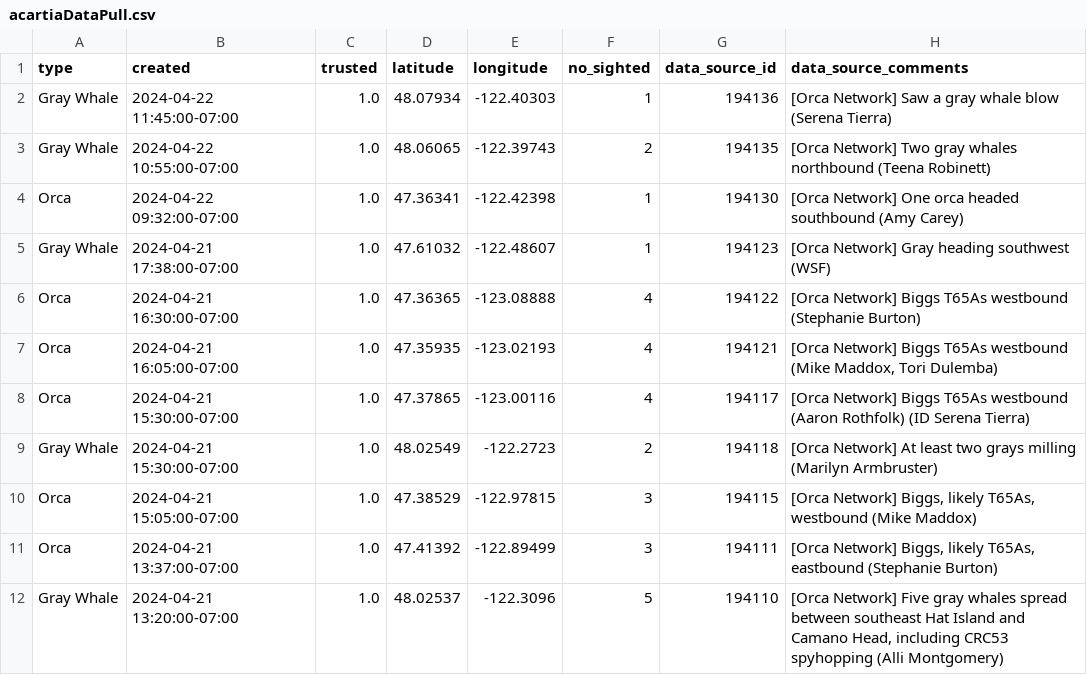
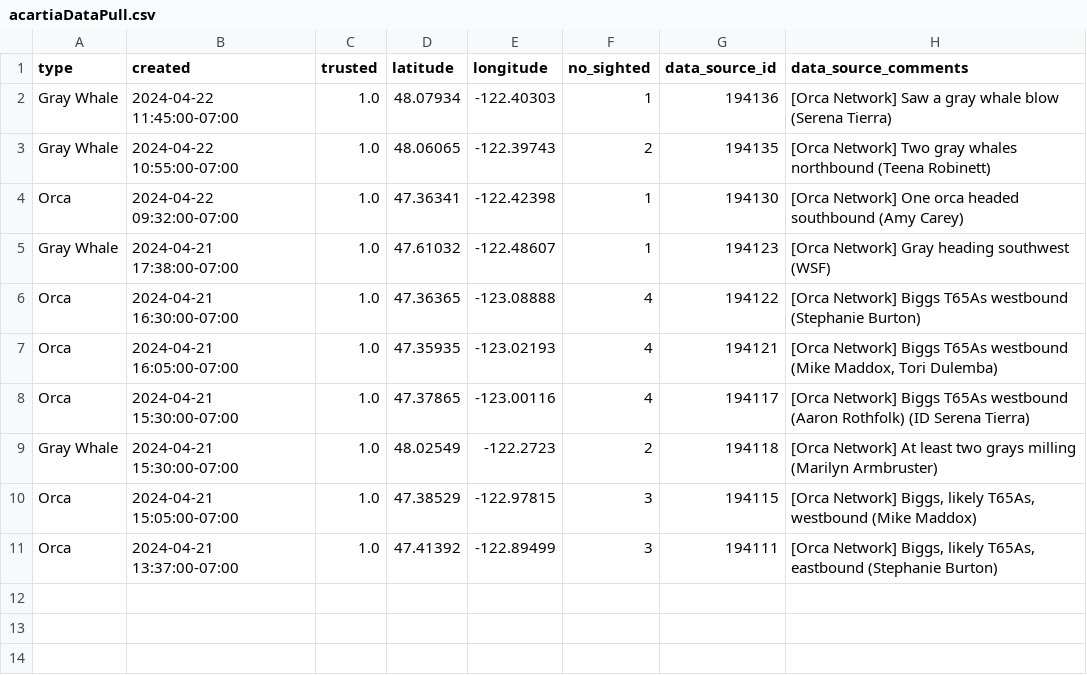
Before and after one commit to puzzledcherry/cetacean360, a CSV file: data/acartiaDataPull.csv, drawn as a sheet.

```diff
--- a/data/acartiaDataPull.csv
+++ b/data/acartiaDataPull.csv
@@ -11,2 +11 @@ Orca,2024-04-21 15:05:00-07:00,1.0,47.38529,-122.97815,3,194115,"[Orca Network]
 Orca,2024-04-21 13:37:00-07:00,1.0,47.41392,-122.89499,3,194111,"[Orca Network] Biggs, likely T65As, eastbound (Stephanie Burton)"
-Gray Whale,2024-04-21 13:20:00-07:00,1.0,48.02537,-122.3096,5,194110,"[Orca Network] Five gray whales spread between southeast Hat Island and Camano Head, including CRC53 spyhopping (Alli Montgomery)"
```
Also changed, not shown: data/connectedSightings.csv, 1 other file.
